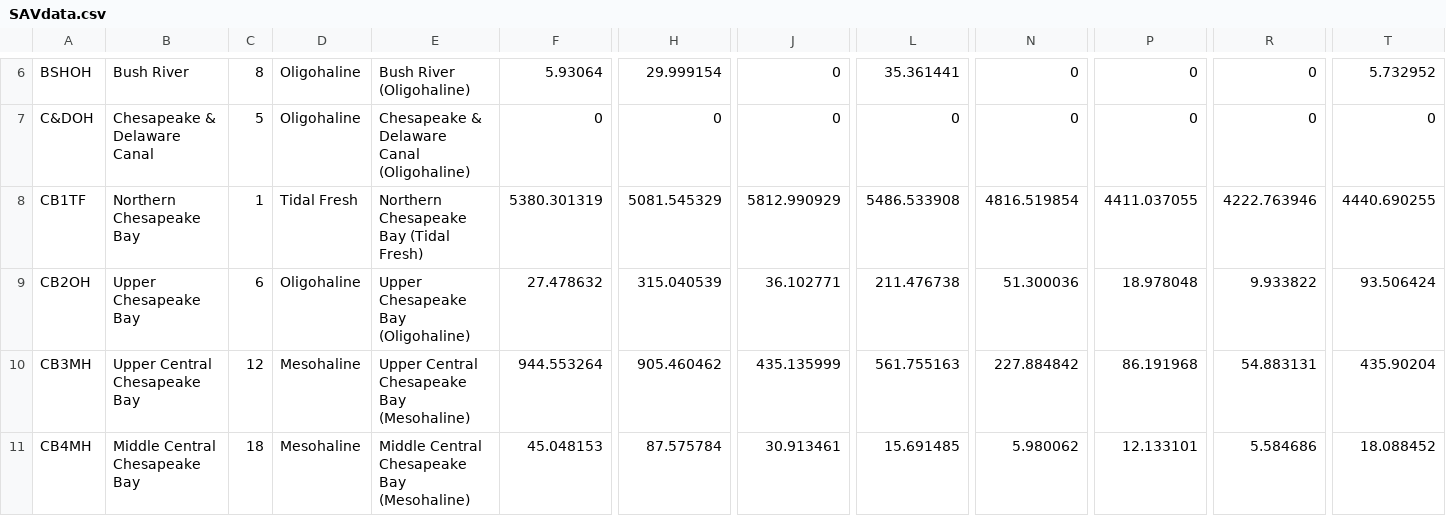
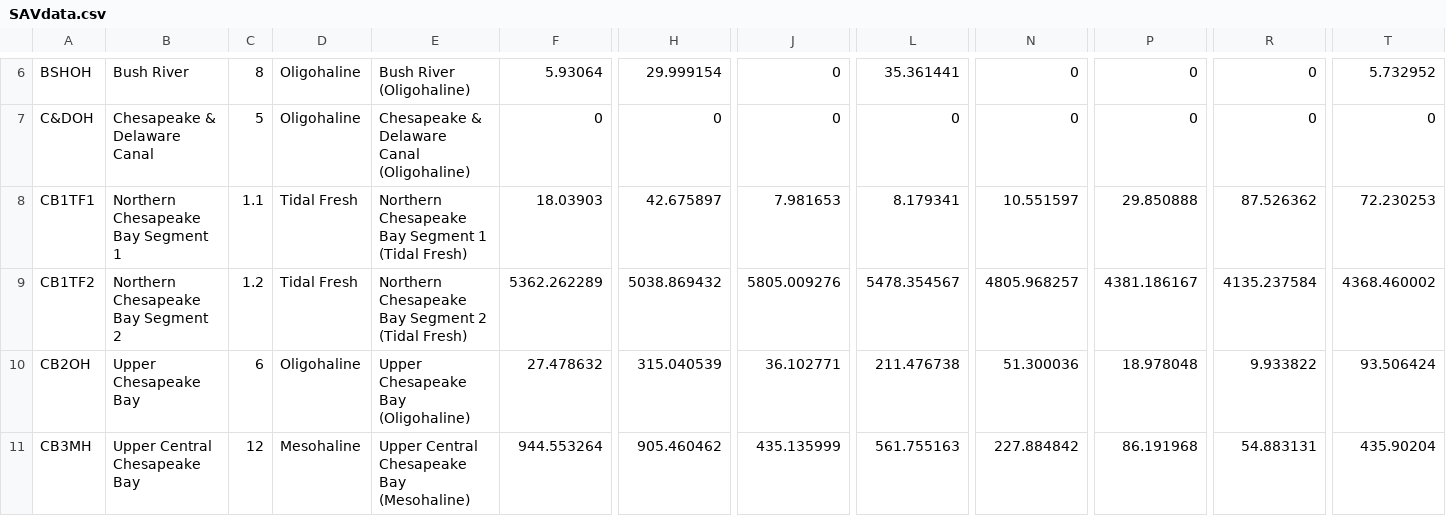
Before and after one commit to eotbdata/EOTB-SAV-Visualizer, a CSV file: SAV-App/SAVdata.csv, drawn as a sheet; only a part is shown, gaps mark what is left out; the shorter side is filled out with more unchanged rows; removed rows and columns are numbered as before the commit, all else as after; rows hold the shown columns only; the diff names each change by its address in the sheet, - before the commit and + after, or states it on an @@ line.

```diff
--- a/SAV-App/SAVdata.csv
+++ b/SAV-App/SAVdata.csv
-row 8: CB1TF | Northern Chesapeake Bay | 1 | Tidal Fresh | Northern Chesapeake Bay (Tidal Fresh) | 5380.301319 | 5081.545329 | 5812.990929 | 5486.533908 | 4816.519854 | 4411.037055 | 4222.763946 | 4440.690255
+row 8: CB1TF1 | Northern Chesapeake Bay Segment 1 | 1.1 | Tidal Fresh | Northern Chesapeake Bay Segment 1 (Tidal Fresh) | 18.03903 | 42.675897 | 7.981653 | 8.179341 | 10.551597 | 29.850888 | 87.526362 | 72.230253
+row 9: CB1TF2 | Northern Chesapeake Bay Segment 2 | 1.2 | Tidal Fresh | Northern Chesapeake Bay Segment 2 (Tidal Fresh) | 5362.262289 | 5038.869432 | 5805.009276 | 5478.354567 | 4805.968257 | 4381.186167 | 4135.237584 | 4368.460002
```
Also changed, not shown: 32 other files.
